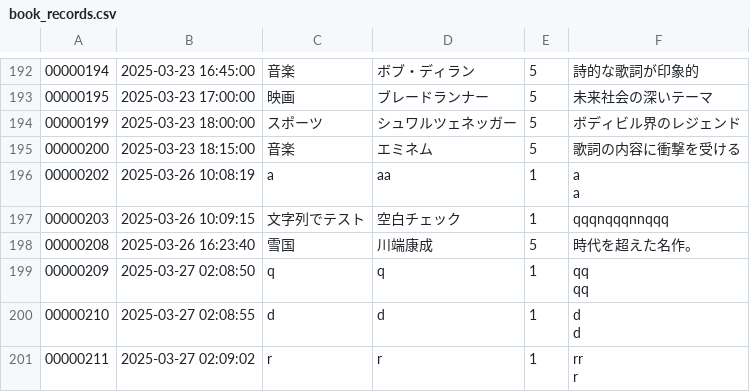
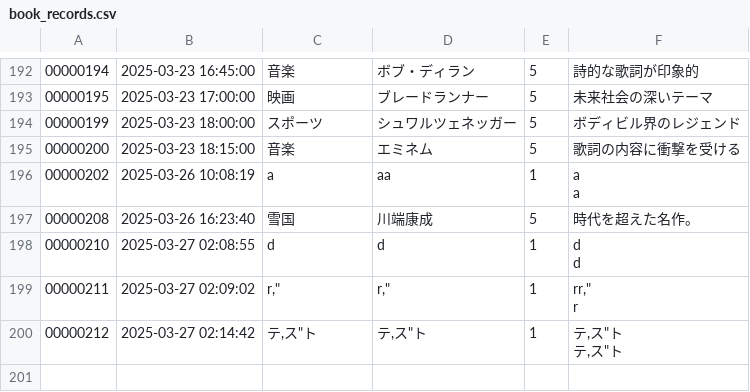
Before and after one commit to stskri/book-records, a CSV file: book_records.csv, drawn as a sheet; only a part is shown, gaps mark what is left out.

Commit message:
Fix layout of edit_book_record

```diff
--- a/book_records.csv
+++ b/book_records.csv
@@ -198,7 +198,3 @@
 a"
-"00000203","2025-03-26 10:09:15","文字列でテスト","空白チェック","1","qqqnqqqnnqqq"
 "00000208","2025-03-26 16:23:40","雪国","川端康成","5","時代を超えた名作。"
-"00000209","2025-03-27 02:08:50","q","q","1","qq
-
-qq"
 "00000210","2025-03-27 02:08:55","d","d","1","d
@@ -206,3 +202,6 @@ qq"
 d"
-"00000211","2025-03-27 02:09:02","r","r","1","rr
-r"
+"00000211","2025-03-27 02:09:02","r,""","r,""","1","rr,""
+r"
+"00000212","2025-03-27 02:14:42","テ,ス""ト","テ,ス""ト","1","テ,ス""ト
+
+テ,ス""ト"
```
Also changed, not shown: 2 other files.
